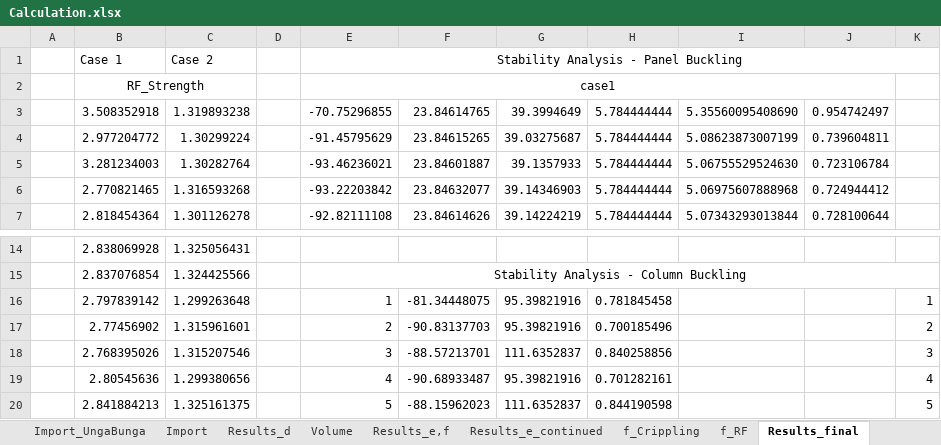
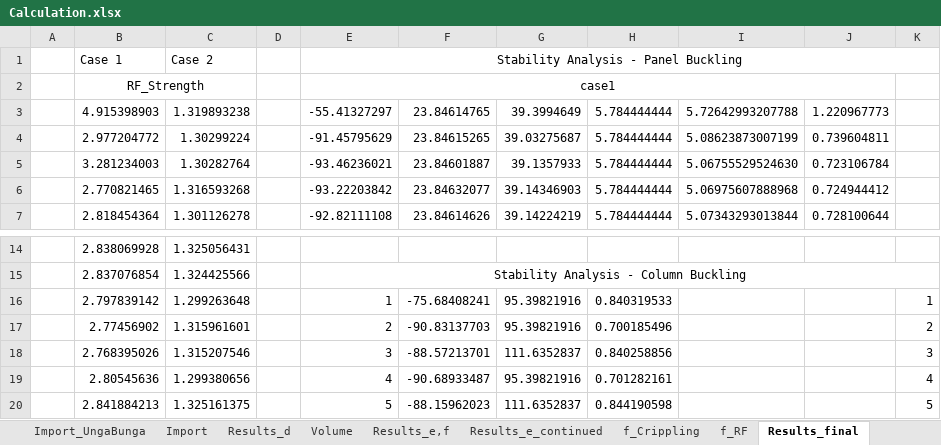
Before and after one commit to lieven11/AerospaceStructures_Assignment2, an Excel workbook: Calculation.xlsx, sheet Results_final, drawn as a sheet; only a part is shown, gaps mark what is left out; values as stored, in another font and other column widths than the file's, no borders; the diff names each change by its address in the sheet, - before the commit and + after, or states it on an @@ line.

```diff
--- a/Calculation.xlsx (sheet Results_final)
+++ b/Calculation.xlsx (sheet Results_final)
-B3: 3.508352918
+B3: 4.915398903
-E3: -70.75296855
+E3: -55.41327297
-I3: 5.35560095408690
+I3: 5.72642993207788
-J3: 0.954742497
+J3: 1.220967773
-F16: -81.34448075
+F16: -75.68408241
-H16: 0.781845458
+H16: 0.840319533
```
Also changed, not shown: sheet Results_e_continued, sheet Volume, sheet f_RF, sheet Results_e,f, sheet Results_d, sheet Import, 4 other files.
